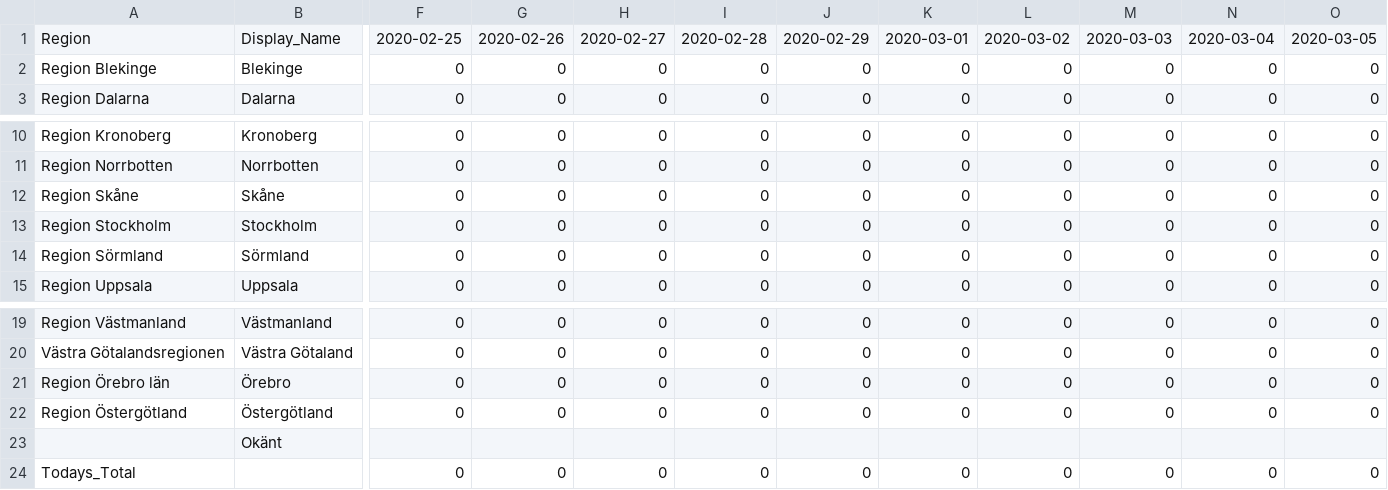
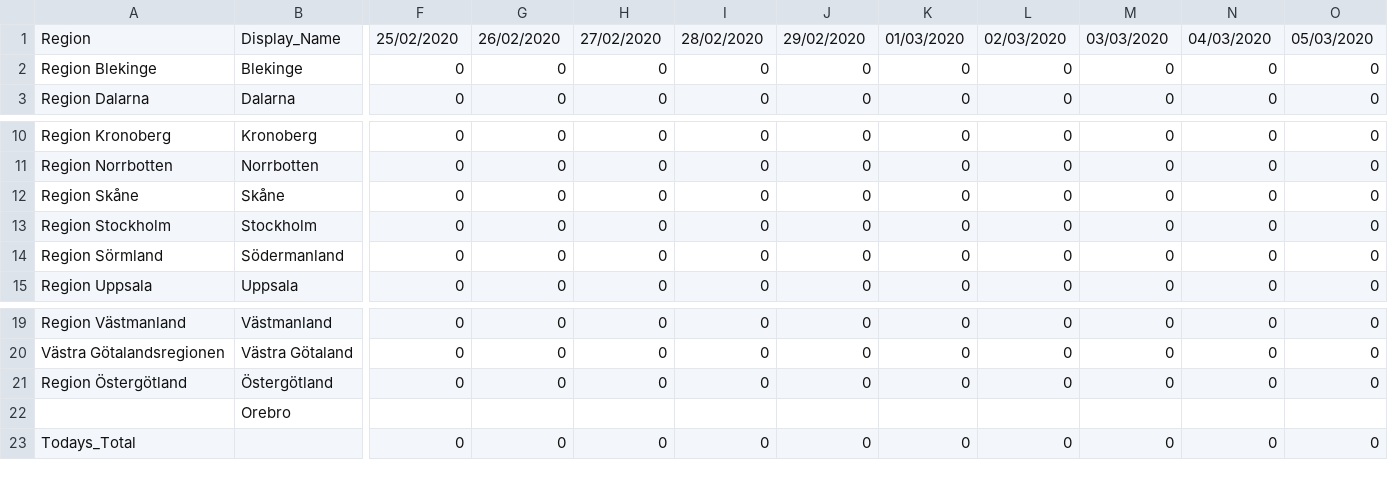
Before and after one commit to franciscocunha57/Epidemologia1, a CSV file: Sweden/swe-covid-19-master/time_series_deaths-deaths.csv, drawn as a sheet; only a part is shown, gaps mark what is left out; removed rows and columns are numbered as before the commit, all else as after; rows hold the shown columns only; the diff covers the shown part only; the diff names each change by its address in the sheet, - before the commit and + after, or states it on an @@ line.

```diff
--- a/Sweden/swe-covid-19-master/time_series_deaths-deaths.csv
+++ b/Sweden/swe-covid-19-master/time_series_deaths-deaths.csv
-F1: 2020-02-25
+F1: 25/02/2020
-G1: 2020-02-26
+G1: 26/02/2020
-H1: 2020-02-27
+H1: 27/02/2020
-I1: 2020-02-28
+I1: 28/02/2020
-J1: 2020-02-29
+J1: 29/02/2020
-K1: 2020-03-01
+K1: 01/03/2020
-L1: 2020-03-02
+L1: 02/03/2020
-M1: 2020-03-03
+M1: 03/03/2020
-N1: 2020-03-04
+N1: 04/03/2020
-O1: 2020-03-05
+O1: 05/03/2020
-B14: Sörmland
+B14: Södermanland
-row 21: Region Örebro län | Örebro | 0 | 0 | 0 | 0 | 0 | 0 | 0 | 0 | 0 | 0
-B22: Okänt
+B22: Orebro
```
Also changed, not shown: 75 edited cells elsewhere in this file, 42 other files.
